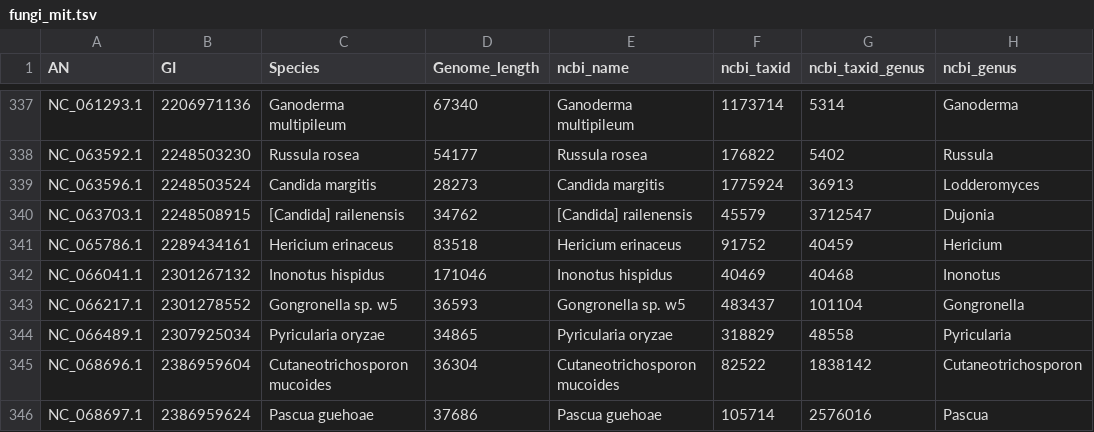
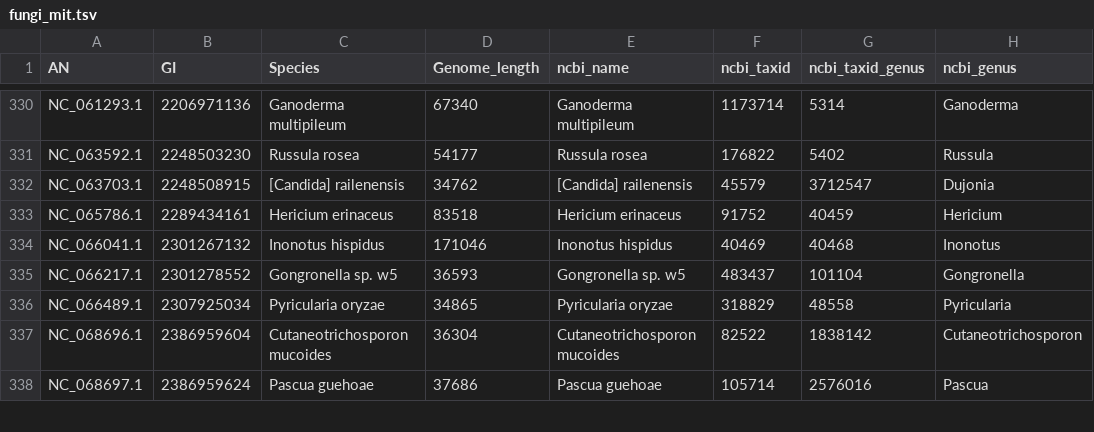
Before and after one commit to brenodupin/datasets-organelle-igr, a TSV file: fungi_mit/fungi_mit.tsv, drawn as a sheet; only a part is shown, gaps mark what is left out; the diff covers the shown part only; the diff names each change by its address in the sheet, - before the commit and + after, or states it on an @@ line.

```diff
--- a/fungi_mit/fungi_mit.tsv
+++ b/fungi_mit/fungi_mit.tsv
-row 339: NC_063596.1 | 2248503524 | Candida margitis | 28273 | Candida margitis | 1775924 | 36913 | Lodderomyces
```
Also changed, not shown: 7 removed rows elsewhere in this file, green_algae_mit/green_algae_mit.tsv, plants_mit/plants_mit.tsv, 2 other files.
